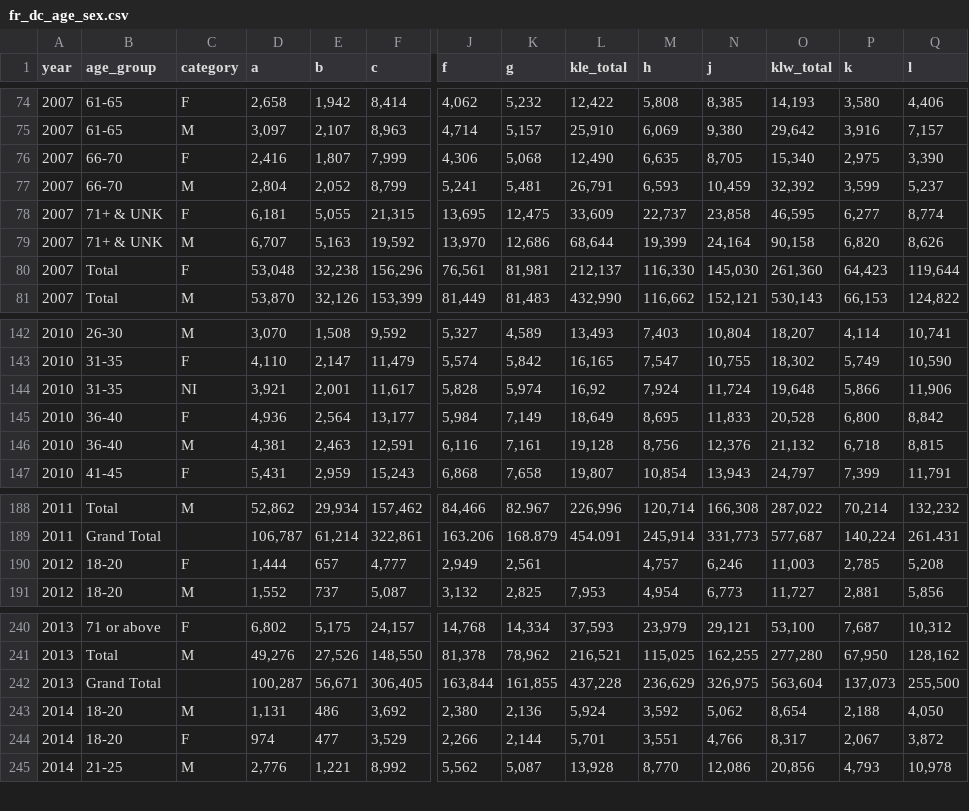
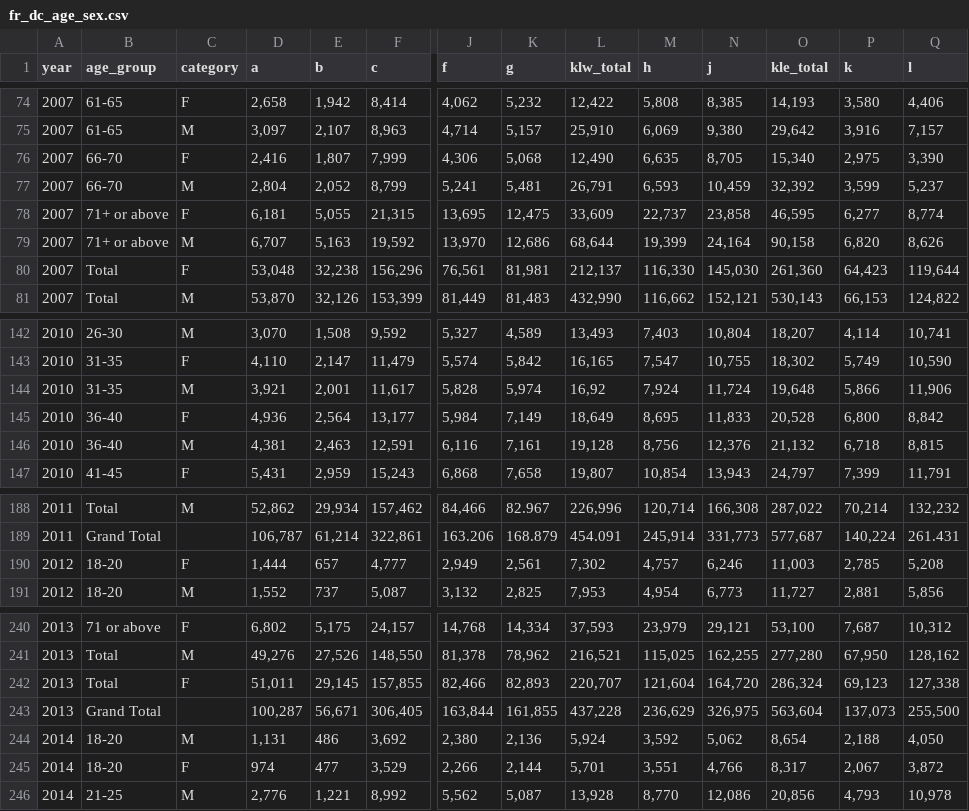
Before and after one commit to initiumlab/legco-explorer-data, a CSV file: derived/fr_dc_age_sex.csv, drawn as a sheet; only a part is shown, gaps mark what is left out; rows hold the shown columns only; the diff names each change by its address in the sheet, - before the commit and + after, or states it on an @@ line.

```diff
--- a/derived/fr_dc_age_sex.csv
+++ b/derived/fr_dc_age_sex.csv
-L1: kle_total
+L1: klw_total
-O1: klw_total
+O1: kle_total
-B78:B79 (age_group): 71+ & UNK
+B78:B79 (age_group): 71+ or above
-C144 (category): NI
+C144 (category): M
-L190 (klw_total): (empty)
+L190 (klw_total): 7,302
+row 242: 2013 | Total | F | 51,011 | 29,145 | 157,855 | 82,466 | 82,893 | 220,707 | 121,604 | 164,720 | 286,324 | 69,123 | 127,338
```
Also changed, not shown: source/fr_dc_age_sex/csv/2006_dc_age_sex_e.csv, source/fr_dc_age_sex/csv/2007_dc_age_sex_e.csv, 17 other files.
